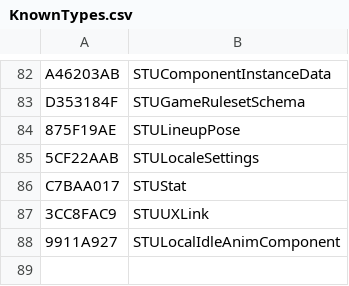
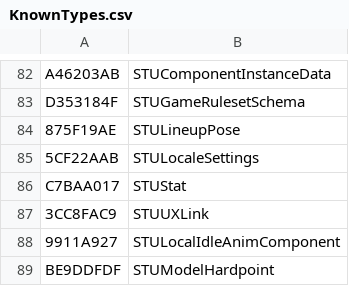
Before and after one commit to overtools/OWLib, a CSV file: STUHashTool/KnownTypes.csv, drawn as a sheet; only a part is shown, gaps mark what is left out; the diff names each change by its address in the sheet, - before the commit and + after, or states it on an @@ line.

```diff
--- a/STUHashTool/KnownTypes.csv
+++ b/STUHashTool/KnownTypes.csv
+row 89: BE9DDFDF | STUModelHardpoint
```
Also changed, not shown: STUHashTool/KnownFields.csv, 14 other files.
